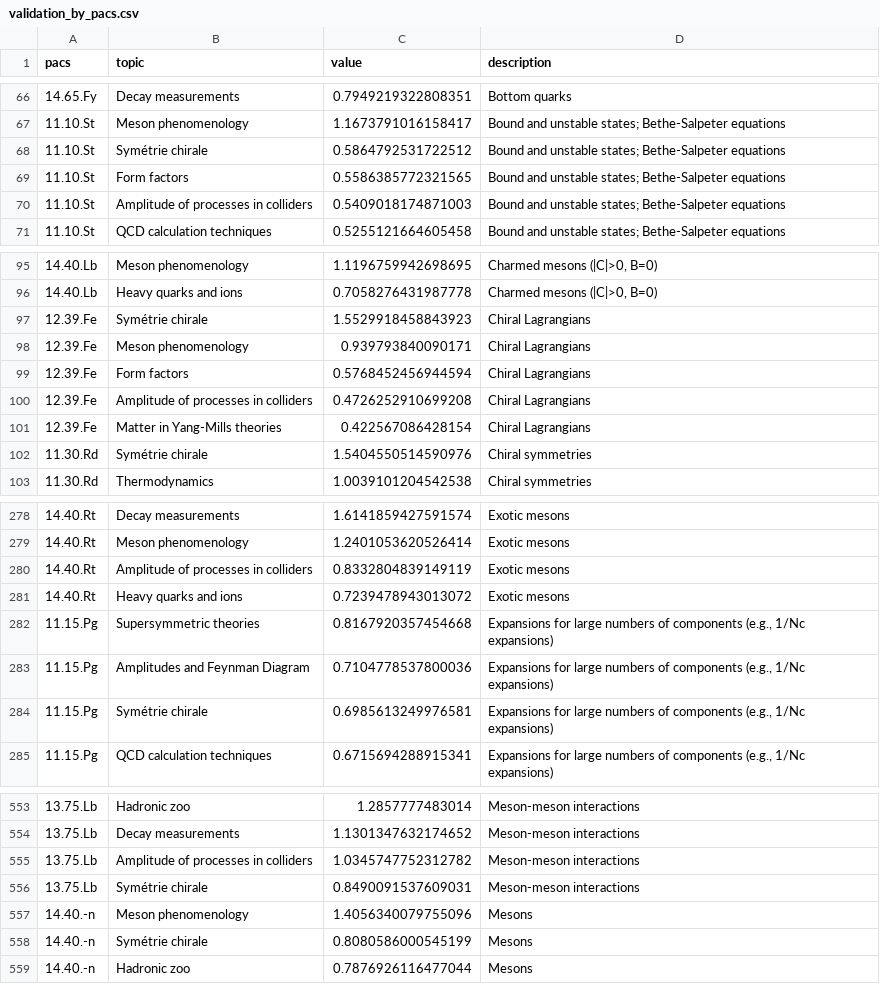
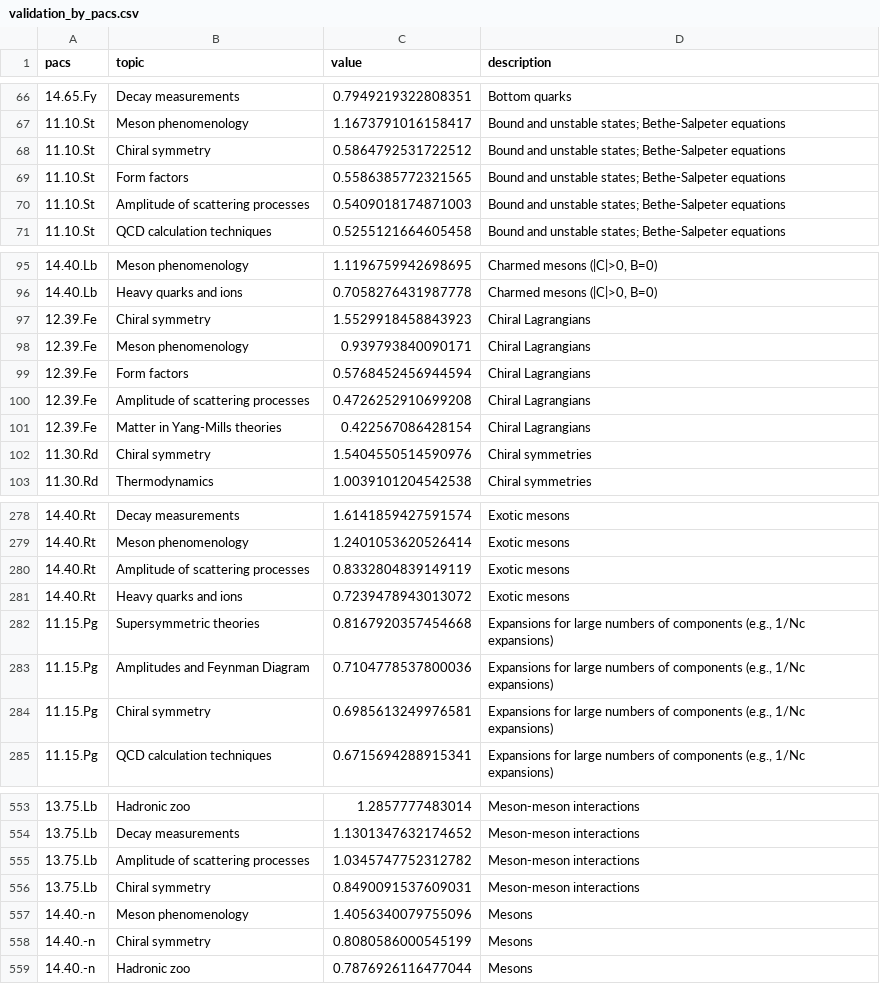
Before and after one commit to lucasgautheron/trading_zones_material, a CSV file: output/validation_by_pacs.csv, drawn as a sheet; only a part is shown, gaps mark what is left out; the diff covers the shown part only.

```diff
--- a/output/validation_by_pacs.csv
+++ b/output/validation_by_pacs.csv
@@ -67,5 +67,5 @@ pacs,topic,value,description
 11.10.St,Meson phenomenology,1.1673791016158417,Bound and unstable states; Bethe-Salpeter equations
-11.10.St,Symétrie chirale,0.5864792531722512,Bound and unstable states; Bethe-Salpeter equations
+11.10.St,Chiral symmetry,0.5864792531722512,Bound and unstable states; Bethe-Salpeter equations
 11.10.St,Form factors,0.5586385772321565,Bound and unstable states; Bethe-Salpeter equations
-11.10.St,Amplitude of processes in colliders,0.5409018174871003,Bound and unstable states; Bethe-Salpeter equations
+11.10.St,Amplitude of scattering processes,0.5409018174871003,Bound and unstable states; Bethe-Salpeter equations
 11.10.St,QCD calculation techniques,0.5255121664605458,Bound and unstable states; Bethe-Salpeter equations
@@ -96,8 +96,8 @@ pacs,topic,value,description
 14.40.Lb,Heavy quarks and ions,0.7058276431987778,"Charmed mesons (|C|>0, B=0)"
-12.39.Fe,Symétrie chirale,1.5529918458843923,Chiral Lagrangians
+12.39.Fe,Chiral symmetry,1.5529918458843923,Chiral Lagrangians
 12.39.Fe,Meson phenomenology,0.939793840090171,Chiral Lagrangians
 12.39.Fe,Form factors,0.5768452456944594,Chiral Lagrangians
-12.39.Fe,Amplitude of processes in colliders,0.4726252910699208,Chiral Lagrangians
+12.39.Fe,Amplitude of scattering processes,0.4726252910699208,Chiral Lagrangians
 12.39.Fe,Matter in Yang-Mills theories,0.422567086428154,Chiral Lagrangians
-11.30.Rd,Symétrie chirale,1.5404550514590976,Chiral symmetries
+11.30.Rd,Chiral symmetry,1.5404550514590976,Chiral symmetries
 11.30.Rd,Thermodynamics,1.0039101204542538,Chiral symmetries
@@ -279,3 +279,3 @@ pacs,topic,value,description
 14.40.Rt,Meson phenomenology,1.2401053620526414,Exotic mesons
-14.40.Rt,Amplitude of processes in colliders,0.8332804839149119,Exotic mesons
+14.40.Rt,Amplitude of scattering processes,0.8332804839149119,Exotic mesons
 14.40.Rt,Heavy quarks and ions,0.7239478943013072,Exotic mesons
@@ -283,3 +283,3 @@ pacs,topic,value,description
 11.15.Pg,Amplitudes and Feynman Diagram,0.7104778537800036,"Expansions for large numbers of components (e.g., 1/Nc expansions)"
-11.15.Pg,Symétrie chirale,0.6985613249976581,"Expansions for large numbers of components (e.g., 1/Nc expansions)"
+11.15.Pg,Chiral symmetry,0.6985613249976581,"Expansions for large numbers of components (e.g., 1/Nc expansions)"
 11.15.Pg,QCD calculation techniques,0.6715694288915341,"Expansions for large numbers of components (e.g., 1/Nc expansions)"
@@ -554,6 +554,6 @@ pacs,topic,value,description
 13.75.Lb,Decay measurements,1.1301347632174652,Meson-meson interactions
-13.75.Lb,Amplitude of processes in colliders,1.0345747752312782,Meson-meson interactions
-13.75.Lb,Symétrie chirale,0.8490091537609031,Meson-meson interactions
+13.75.Lb,Amplitude of scattering processes,1.0345747752312782,Meson-meson interactions
+13.75.Lb,Chiral symmetry,0.8490091537609031,Meson-meson interactions
 14.40.-n,Meson phenomenology,1.4056340079755096,Mesons
-14.40.-n,Symétrie chirale,0.8080586000545199,Mesons
+14.40.-n,Chiral symmetry,0.8080586000545199,Mesons
 14.40.-n,Hadronic zoo,0.7876926116477044,Mesons
```
Also changed, not shown: 34 edited cells elsewhere in this file, output/hep-ct-75-0.1-0.001-130000-20/descriptions.csv, output/pmi.csv, 18 other files.
